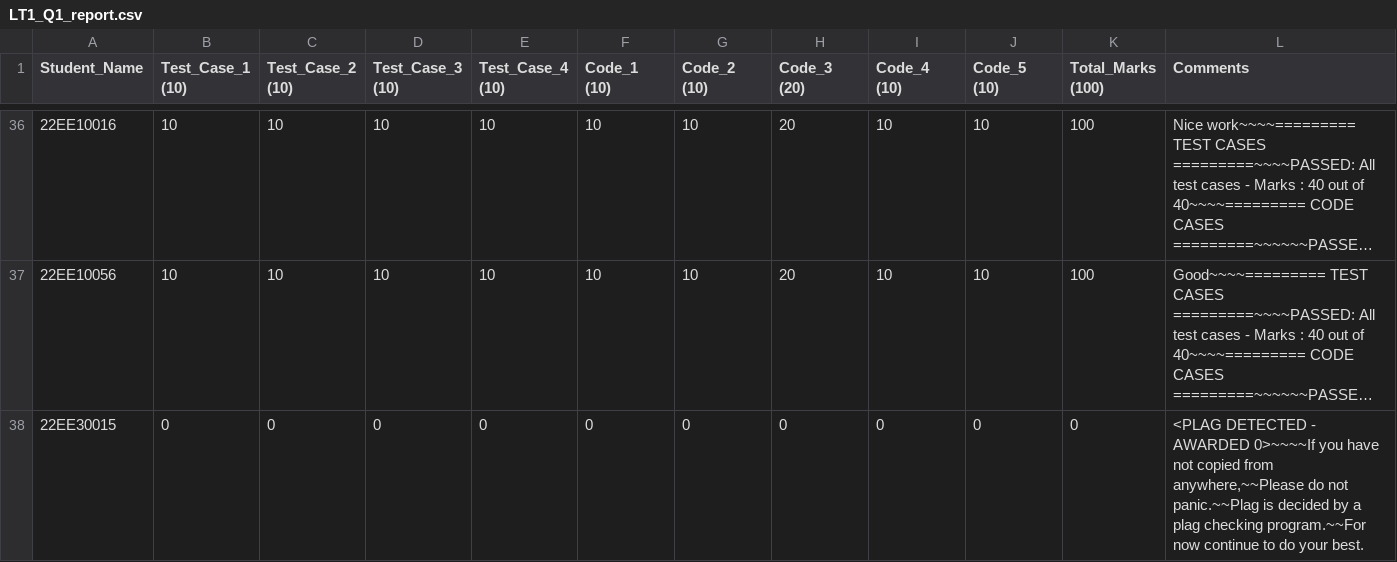
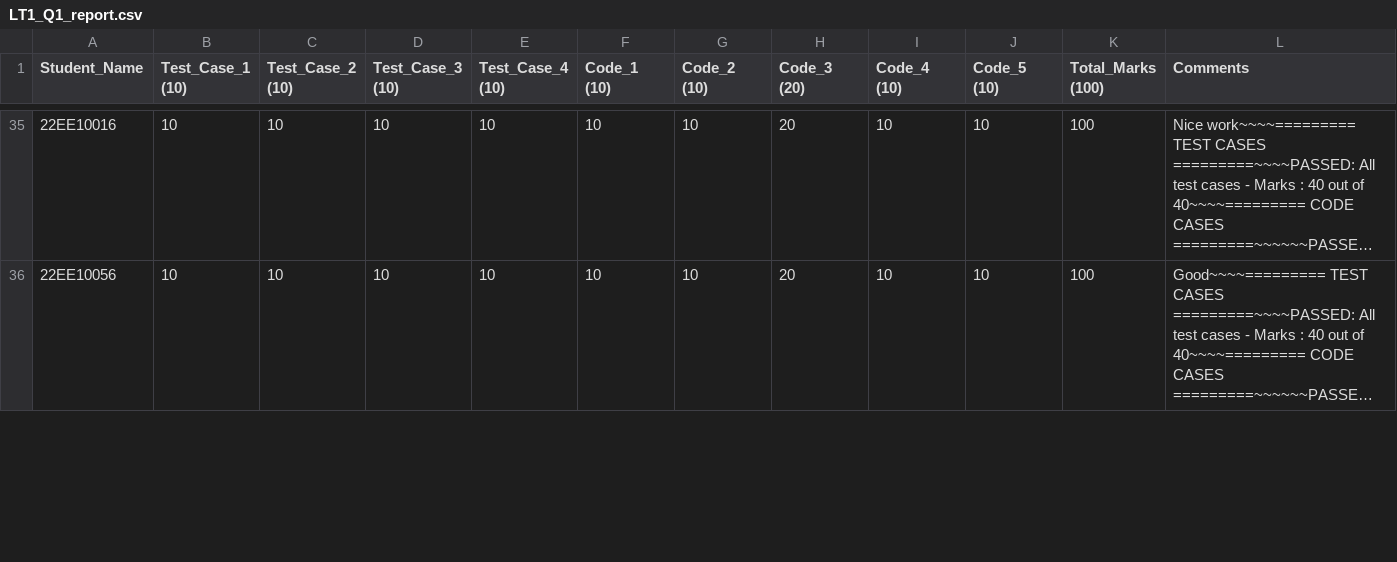
Before and after one commit to nishkalprakash/pds_assignment_checker, a CSV file: Assignments/LT1/Q1/LT1_Q1_report.csv, drawn as a sheet; only a part is shown, gaps mark what is left out; long unchanged cells end in …; removed rows and columns are numbered as before the commit, all else as after; the diff covers the shown part only; the diff names each change by its address in the sheet, - before the commit and + after, or states it on an @@ line.

```diff
--- a/Assignments/LT1/Q1/LT1_Q1_report.csv
+++ b/Assignments/LT1/Q1/LT1_Q1_report.csv
-row 38: 22EE30015 | 0 | 0 | 0 | 0 | 0 | 0 | 0 | 0 | 0 | 0 | <PLAG DETECTED - AWARDED 0>~~~~If you have not copied from anywhere,~~Please do not panic.~~Plag is decided by a plag checking program.~~For now continue to do your best.
```
Also changed, not shown: 2 added rows, 1 removed row and 1 edited cell elsewhere in this file, 3 other files.
